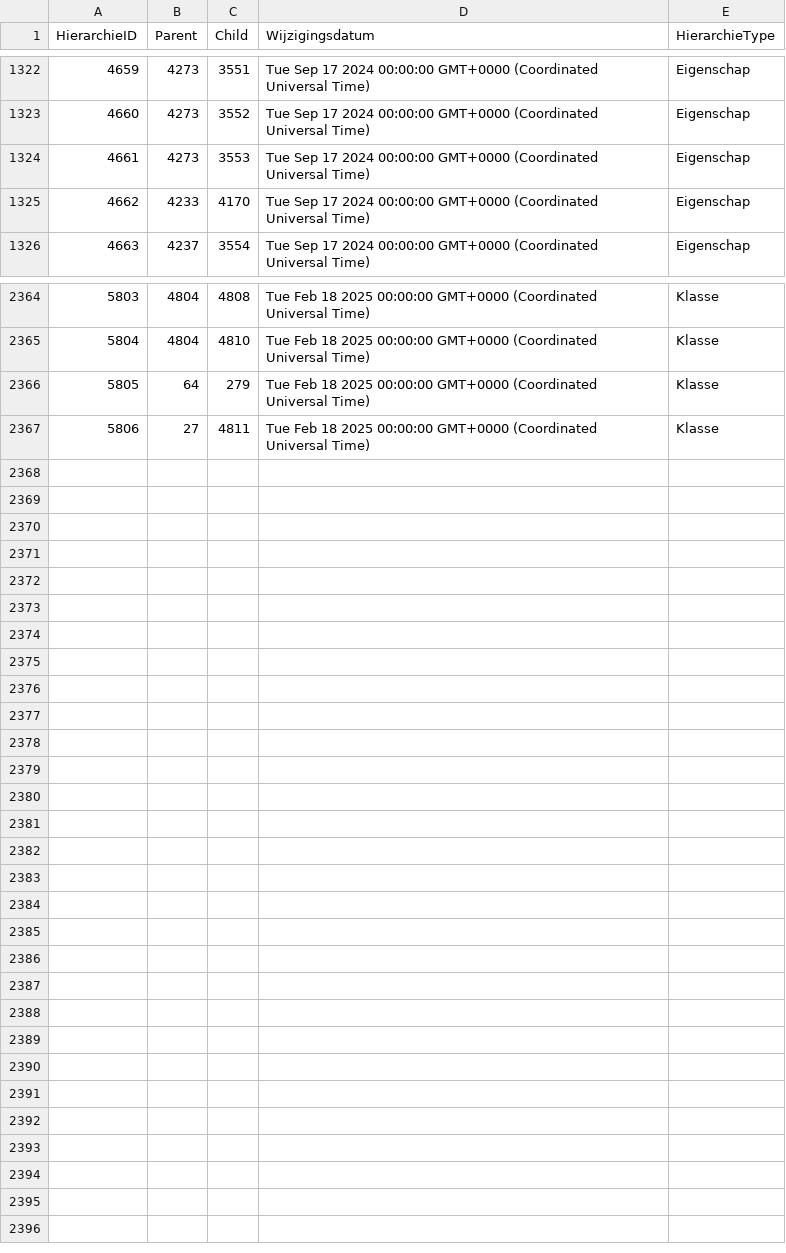
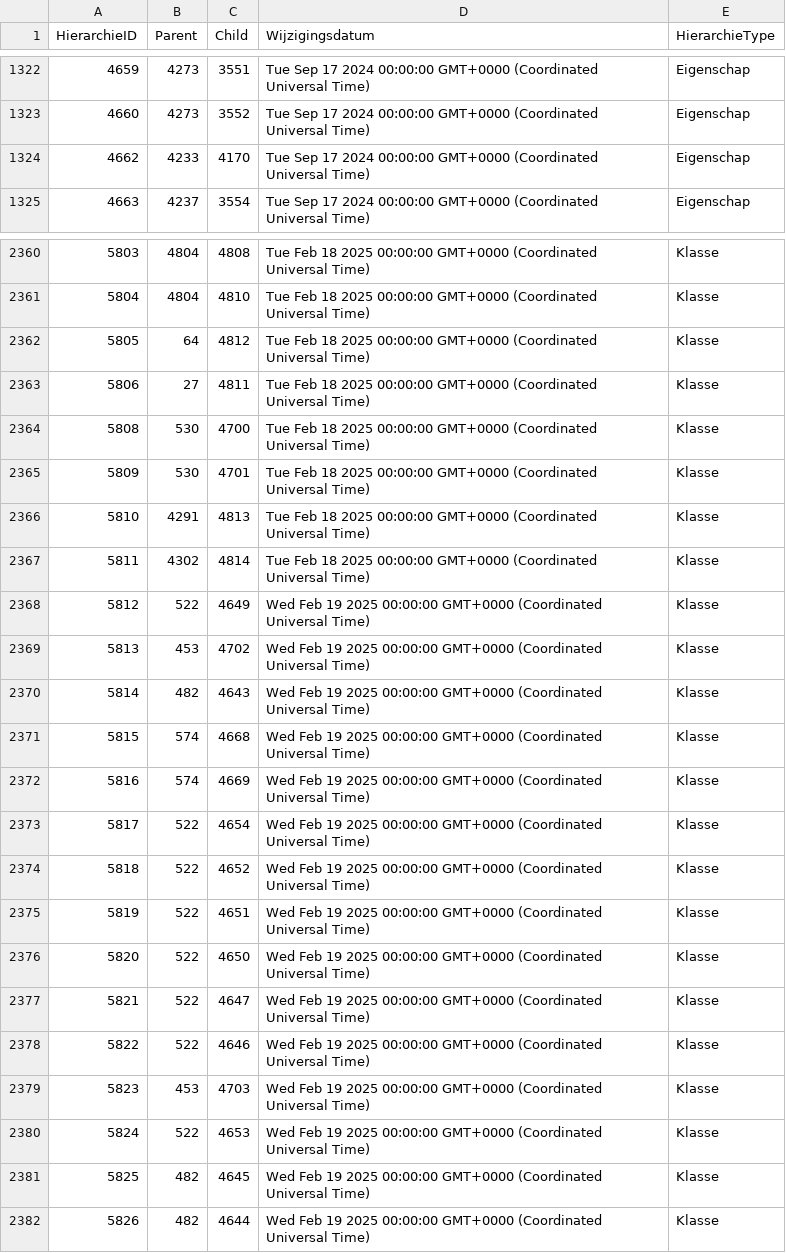
Before and after one commit to Stichting-CROW/imbor-development, a TSV file: data/tsv/imborKern_Hierarchie.tsv, drawn as a sheet; only a part is shown, gaps mark what is left out; the diff covers the shown part only.

```diff
--- a/data/tsv/imborKern_Hierarchie.tsv
+++ b/data/tsv/imborKern_Hierarchie.tsv
@@ -1323,3 +1323,2 @@ HierarchieID	Parent	Child	Wijzigingsdatum	HierarchieType
 4660	4273	3552	Tue Sep 17 2024 00:00:00 GMT+0000 (Coordinated Universal Time)	Eigenschap
-4661	4273	3553	Tue Sep 17 2024 00:00:00 GMT+0000 (Coordinated Universal Time)	Eigenschap
 4662	4233	4170	Tue Sep 17 2024 00:00:00 GMT+0000 (Coordinated Universal Time)	Eigenschap
@@ -2365,3 +2361,22 @@ HierarchieID	Parent	Child	Wijzigingsdatum	HierarchieType
 5804	4804	4810	Tue Feb 18 2025 00:00:00 GMT+0000 (Coordinated Universal Time)	Klasse
-5805	64	279	Tue Feb 18 2025 00:00:00 GMT+0000 (Coordinated Universal Time)	Klasse
+5805	64	4812	Tue Feb 18 2025 00:00:00 GMT+0000 (Coordinated Universal Time)	Klasse
 5806	27	4811	Tue Feb 18 2025 00:00:00 GMT+0000 (Coordinated Universal Time)	Klasse
+5808	530	4700	Tue Feb 18 2025 00:00:00 GMT+0000 (Coordinated Universal Time)	Klasse
+5809	530	4701	Tue Feb 18 2025 00:00:00 GMT+0000 (Coordinated Universal Time)	Klasse
+5810	4291	4813	Tue Feb 18 2025 00:00:00 GMT+0000 (Coordinated Universal Time)	Klasse
+5811	4302	4814	Tue Feb 18 2025 00:00:00 GMT+0000 (Coordinated Universal Time)	Klasse
+5812	522	4649	Wed Feb 19 2025 00:00:00 GMT+0000 (Coordinated Universal Time)	Klasse
+5813	453	4702	Wed Feb 19 2025 00:00:00 GMT+0000 (Coordinated Universal Time)	Klasse
+5814	482	4643	Wed Feb 19 2025 00:00:00 GMT+0000 (Coordinated Universal Time)	Klasse
+5815	574	4668	Wed Feb 19 2025 00:00:00 GMT+0000 (Coordinated Universal Time)	Klasse
+5816	574	4669	Wed Feb 19 2025 00:00:00 GMT+0000 (Coordinated Universal Time)	Klasse
+5817	522	4654	Wed Feb 19 2025 00:00:00 GMT+0000 (Coordinated Universal Time)	Klasse
+5818	522	4652	Wed Feb 19 2025 00:00:00 GMT+0000 (Coordinated Universal Time)	Klasse
+5819	522	4651	Wed Feb 19 2025 00:00:00 GMT+0000 (Coordinated Universal Time)	Klasse
+5820	522	4650	Wed Feb 19 2025 00:00:00 GMT+0000 (Coordinated Universal Time)	Klasse
+5821	522	4647	Wed Feb 19 2025 00:00:00 GMT+0000 (Coordinated Universal Time)	Klasse
+5822	522	4646	Wed Feb 19 2025 00:00:00 GMT+0000 (Coordinated Universal Time)	Klasse
+5823	453	4703	Wed Feb 19 2025 00:00:00 GMT+0000 (Coordinated Universal Time)	Klasse
+5824	522	4653	Wed Feb 19 2025 00:00:00 GMT+0000 (Coordinated Universal Time)	Klasse
+5825	482	4645	Wed Feb 19 2025 00:00:00 GMT+0000 (Coordinated Universal Time)	Klasse
+5826	482	4644	Wed Feb 19 2025 00:00:00 GMT+0000 (Coordinated Universal Time)	Klasse
```
Also changed, not shown: 3 removed rows and 1 edited cell elsewhere in this file, data/tsv/imborKern_HierarchieElementen.tsv, data/tsv/imborKern_K_KlassenAttributen.tsv, 6 other files.
